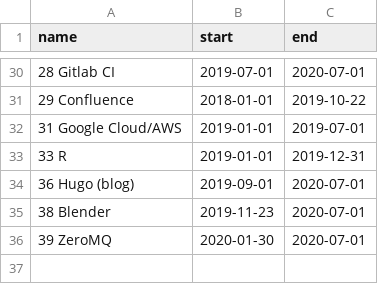
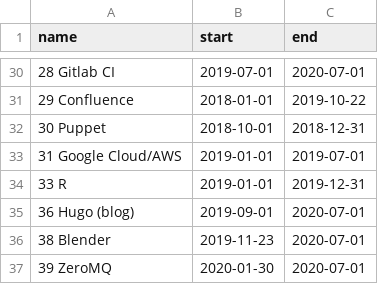
Before and after one commit to deanturpin/skills, a CSV file: skills.csv, drawn as a sheet; only a part is shown, gaps mark what is left out.

Commit message:
add puppet

```diff
--- a/skills.csv
+++ b/skills.csv
@@ -31,2 +31,3 @@ name,start,end
 29 Confluence,2018-01-01,2019-10-22
+30 Puppet, 2018-10-01,2018-12-31
 31 Google Cloud/AWS,2019-01-01,2019-07-01
```
